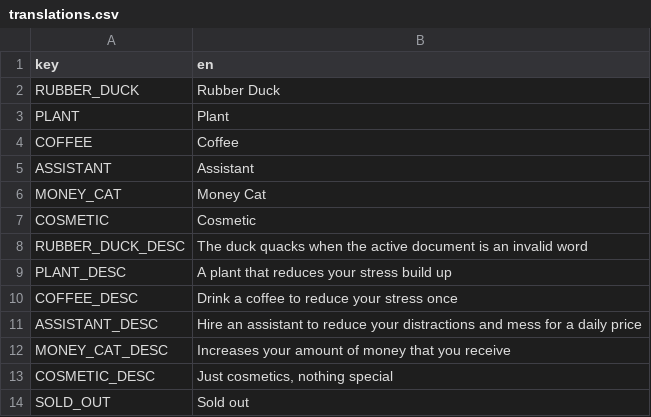
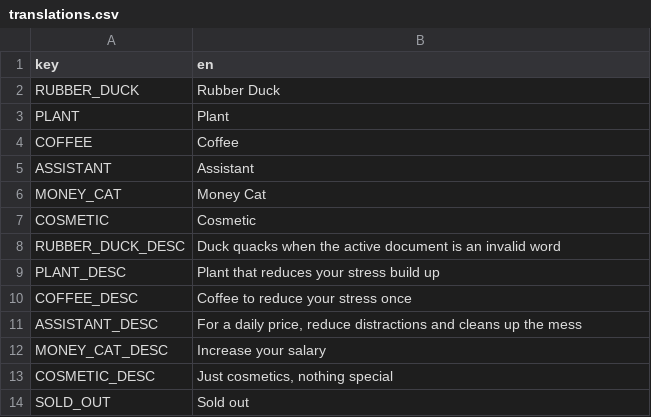
Before and after one commit to kuma-gee/office-overload, a CSV file: godot/translations.csv, drawn as a sheet.

```diff
--- a/godot/translations.csv
+++ b/godot/translations.csv
@@ -7,7 +7,7 @@ MONEY_CAT,Money Cat
 COSMETIC,Cosmetic
-RUBBER_DUCK_DESC,The duck quacks when the active document is an invalid word
-PLANT_DESC,A plant that reduces your stress build up
-COFFEE_DESC,Drink a coffee to reduce your stress once
-ASSISTANT_DESC,"Hire an assistant to reduce your distractions and mess for a daily price"
-MONEY_CAT_DESC,Increases your amount of money that you receive
+RUBBER_DUCK_DESC,Duck quacks when the active document is an invalid word
+PLANT_DESC,Plant that reduces your stress build up
+COFFEE_DESC,Coffee to reduce your stress once
+ASSISTANT_DESC,"For a daily price, reduce distractions and cleans up the mess"
+MONEY_CAT_DESC,Increase your salary
 COSMETIC_DESC,"Just cosmetics, nothing special"
```
Also changed, not shown: 16 other files.
